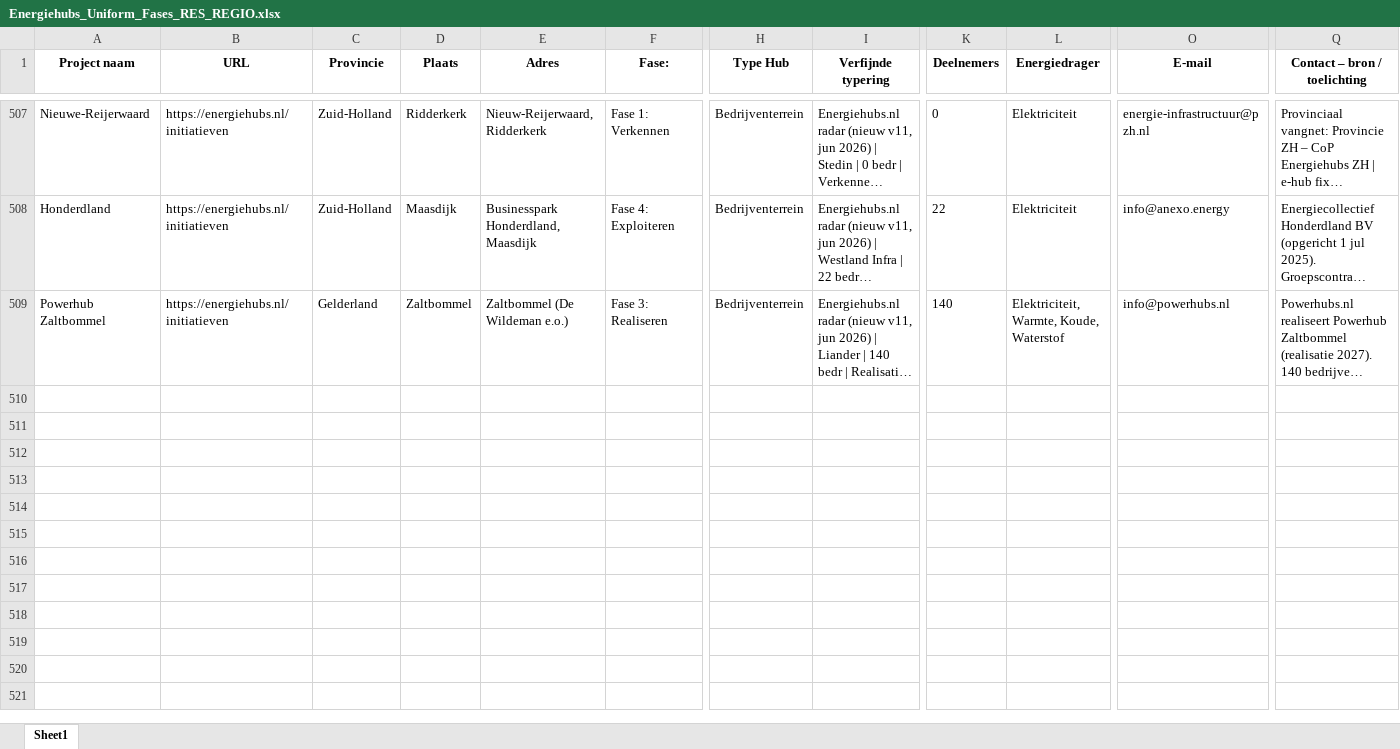
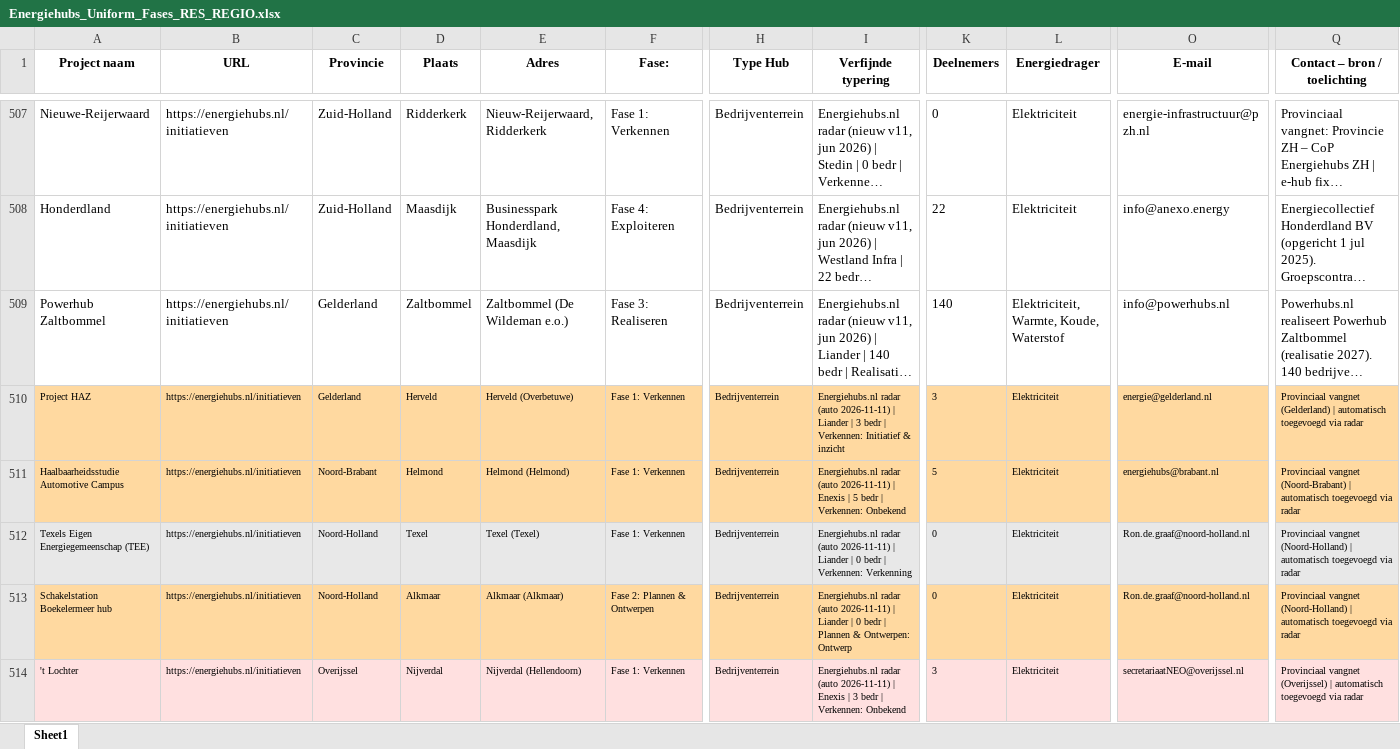
Before and after one commit to rickwol/EnergieHubDatabase, an Excel workbook: Energiehubs_Uniform_Fases_RES_REGIO.xlsx, sheet Sheet1, drawn as a sheet; only a part is shown, gaps mark what is left out; long unchanged cells end in …; values as stored, in another font and other column widths than the file's, no borders; rows hold the shown columns only; the diff covers the shown part only; the diff names each change by its address in the sheet, - before the commit and + after, or states it on an @@ line.

```diff
--- a/Energiehubs_Uniform_Fases_RES_REGIO.xlsx (sheet Sheet1)
+++ b/Energiehubs_Uniform_Fases_RES_REGIO.xlsx (sheet Sheet1)
+row 510: Project HAZ | https://energiehubs.nl/initiatieven | Gelderland | Herveld | Herveld (Overbetuwe) | Fase 1: Verkennen | Bedrijventerrein | Energiehubs.nl radar (auto 2026-11-11) | Liander | 3 bedr | Verkennen: Initiatief & inzicht | 3 | Elektriciteit | energie@gelderland.nl | Provinciaal vangnet (Gelderland) | automatisch toegevoegd via radar
+row 511: Haalbaarheidsstudie Automotive Campus | https://energiehubs.nl/initiatieven | Noord-Brabant | Helmond | Helmond (Helmond) | Fase 1: Verkennen | Bedrijventerrein | Energiehubs.nl radar (auto 2026-11-11) | Enexis | 5 bedr | Verkennen: Onbekend | 5 | Elektriciteit | energiehubs@brabant.nl | Provinciaal vangnet (Noord-Brabant) | automatisch toegevoegd via radar
+row 512: Texels Eigen Energiegemeenschap (TEE) | https://energiehubs.nl/initiatieven | Noord-Holland | Texel | Texel (Texel) | Fase 1: Verkennen | Bedrijventerrein | Energiehubs.nl radar (auto 2026-11-11) | Liander | 0 bedr | Verkennen: Verkenning | 0 | Elektriciteit | Ron.de.graaf@noord-holland.nl | Provinciaal vangnet (Noord-Holland) | automatisch toegevoegd via radar
+row 513: Schakelstation Boekelermeer hub | https://energiehubs.nl/initiatieven | Noord-Holland | Alkmaar | Alkmaar (Alkmaar) | Fase 2: Plannen & Ontwerpen | Bedrijventerrein | Energiehubs.nl radar (auto 2026-11-11) | Liander | 0 bedr | Plannen & Ontwerpen: Ontwerp | 0 | Elektriciteit | Ron.de.graaf@noord-holland.nl | Provinciaal vangnet (Noord-Holland) | automatisch toegevoegd via radar
+row 514: 't Lochter | https://energiehubs.nl/initiatieven | Overijssel | Nijverdal | Nijverdal (Hellendoorn) | Fase 1: Verkennen | Bedrijventerrein | Energiehubs.nl radar (auto 2026-11-11) | Enexis | 3 bedr | Verkennen: Onbekend | 3 | Elektriciteit | secretariaatNEO@overijssel.nl | Provinciaal vangnet (Overijssel) | automatisch toegevoegd via radar
```
Also changed, not shown: 112 added rows elsewhere in this sheet, 4 other files.
